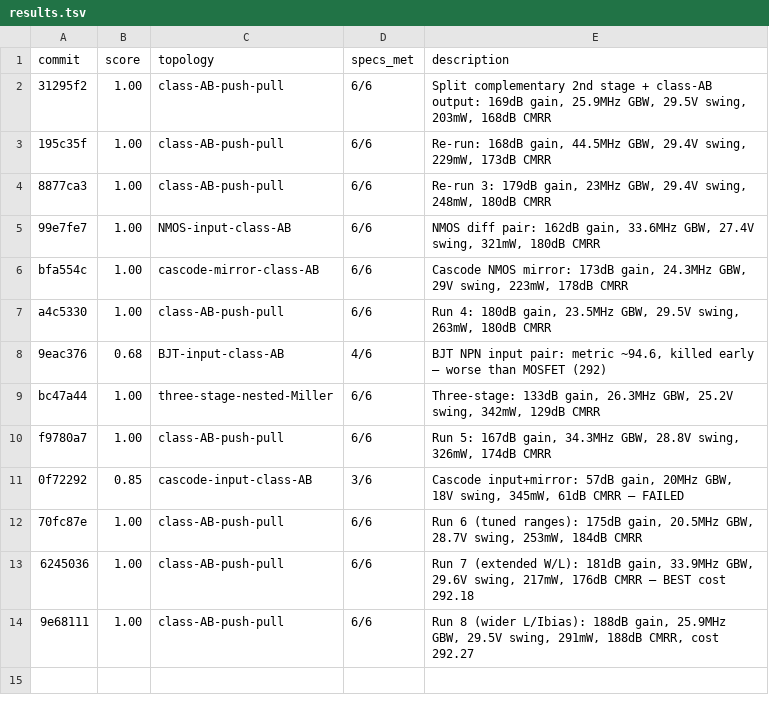
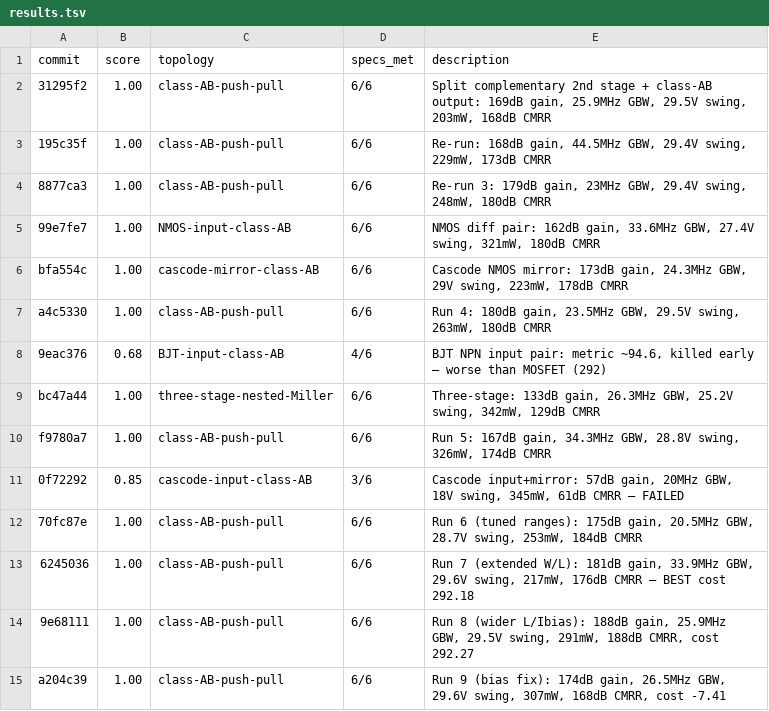
Before and after one commit to edonD/opamp, a TSV file: results.tsv, drawn as a sheet; the diff names each change by its address in the sheet, - before the commit and + after, or states it on an @@ line.

```diff
--- a/results.tsv
+++ b/results.tsv
+row 15: a204c39 | 1.00 | class-AB-push-pull | 6/6 | Run 9 (bias fix): 174dB gain, 26.5MHz GBW, 29.6V swing, 307mW, 168dB CMRR, cost -7.41
```
Also changed, not shown: best_parameters.csv, 1 other file.
